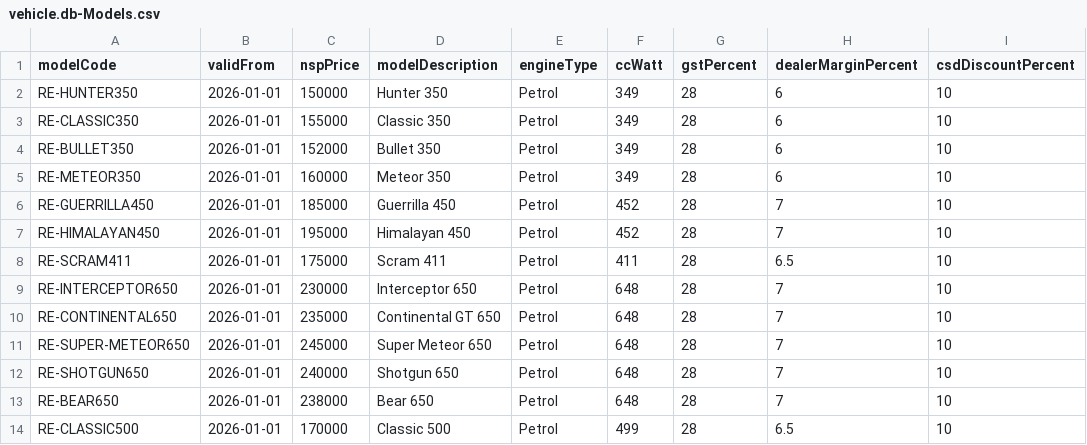
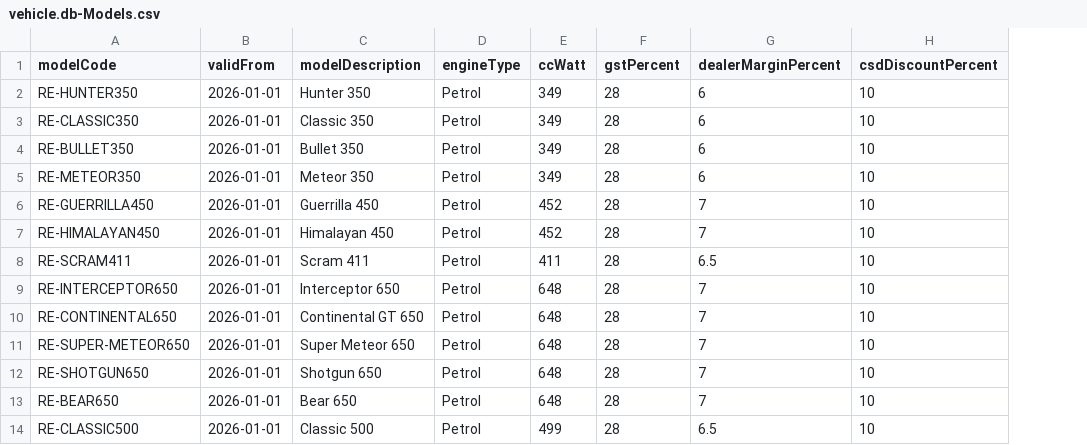
Before and after one commit to Vishalini0808/Vehicle_Pricing_Automation, a CSV file: db/data/vehicle.db-Models.csv, drawn as a sheet; only a part is shown; the diff names each change by its address in the sheet, - before the commit and + after, or states it on an @@ line.

```diff
--- a/db/data/vehicle.db-Models.csv
+++ b/db/data/vehicle.db-Models.csv
-column C (nspPrice), rows 2-14: 150000 | 155000 | 152000 | 160000 | 185000 | 195000 | 175000 | 230000 | 235000 | 245000 | 240000 | 238000 | 170000
```
Also changed, not shown: 6 other files.
